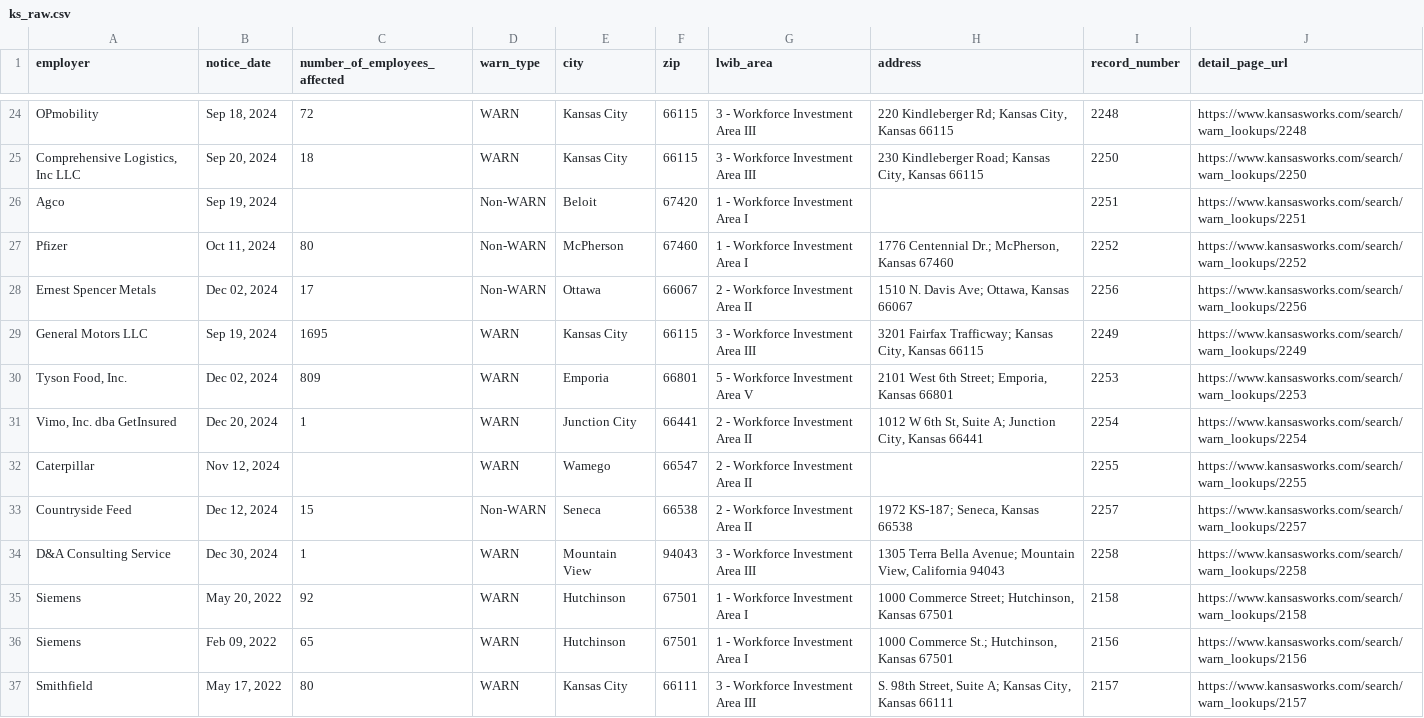
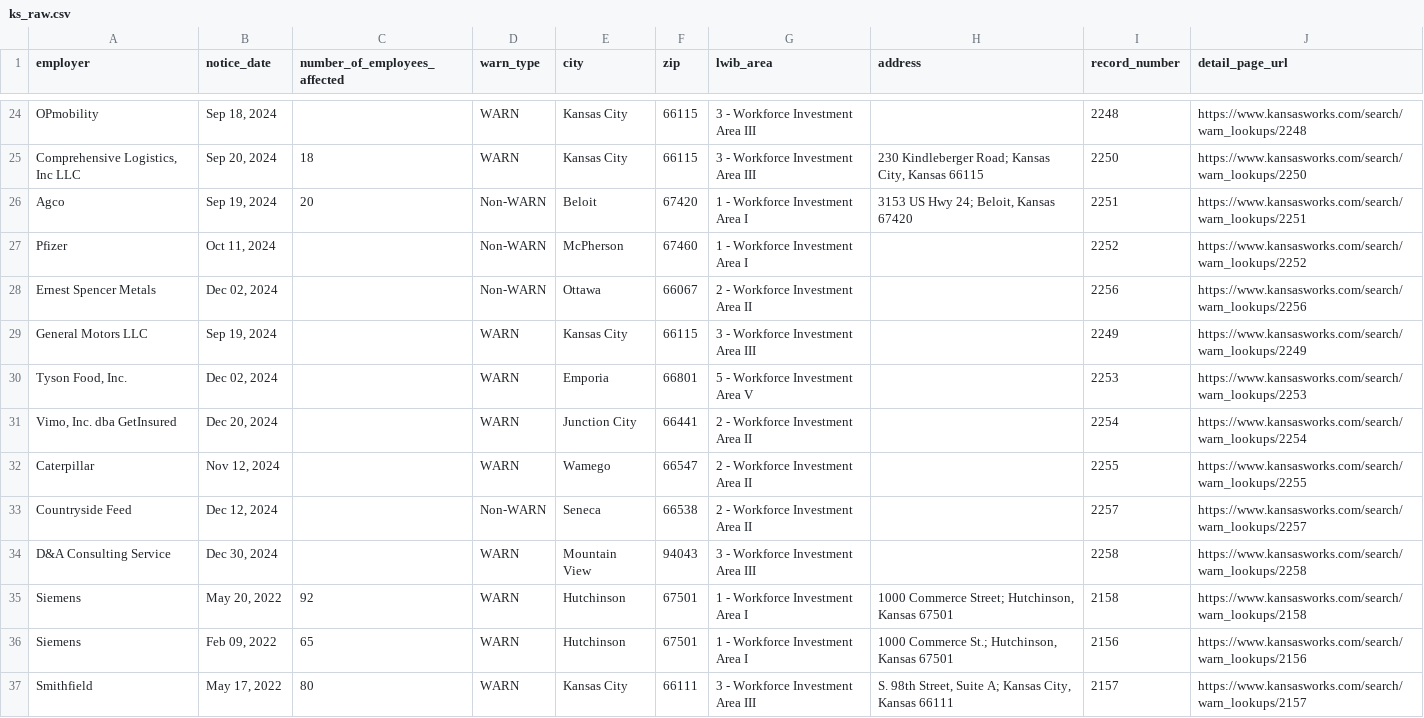
Before and after one commit to biglocalnews/layoff-watch, a CSV file: data/warn-scraper/cache/ks_raw.csv, drawn as a sheet; only a part is shown, gaps mark what is left out; the diff covers the shown part only; the diff names each change by its address in the sheet, - before the commit and + after, or states it on an @@ line.

```diff
--- a/data/warn-scraper/cache/ks_raw.csv
+++ b/data/warn-scraper/cache/ks_raw.csv
-C24 (number_of_employees_affected): 72
+C24 (number_of_employees_affected): (empty)
-H24 (address): 220 Kindleberger Rd; Kansas City, Kansas 66115
+H24 (address): (empty)
-C26 (number_of_employees_affected): (empty)
+C26 (number_of_employees_affected): 20
-H26 (address): (empty)
+H26 (address): 3153 US Hwy 24; Beloit, Kansas 67420
-C27 (number_of_employees_affected): 80
+C27 (number_of_employees_affected): (empty)
-H27 (address): 1776 Centennial Dr.; McPherson, Kansas 67460
+H27 (address): (empty)
-C28 (number_of_employees_affected): 17
+C28 (number_of_employees_affected): (empty)
-H28 (address): 1510 N. Davis Ave; Ottawa, Kansas 66067
+H28 (address): (empty)
-C29 (number_of_employees_affected): 1695
+C29 (number_of_employees_affected): (empty)
-H29 (address): 3201 Fairfax Trafficway; Kansas City, Kansas 66115
+H29 (address): (empty)
-C30 (number_of_employees_affected): 809
+C30 (number_of_employees_affected): (empty)
-H30 (address): 2101 West 6th Street; Emporia, Kansas 66801
+H30 (address): (empty)
-C31 (number_of_employees_affected): 1
+C31 (number_of_employees_affected): (empty)
-H31 (address): 1012 W 6th St, Suite A; Junction City, Kansas 66441
+H31 (address): (empty)
-C33 (number_of_employees_affected): 15
+C33 (number_of_employees_affected): (empty)
-H33 (address): 1972 KS-187; Seneca, Kansas 66538
+H33 (address): (empty)
-C34 (number_of_employees_affected): 1
+C34 (number_of_employees_affected): (empty)
-H34 (address): 1305 Terra Bella Avenue; Mountain View, California 94043
+H34 (address): (empty)
```
Also changed, not shown: 32 edited cells elsewhere in this file, data/warn-scraper/exports/ks.csv, 34 other files.
